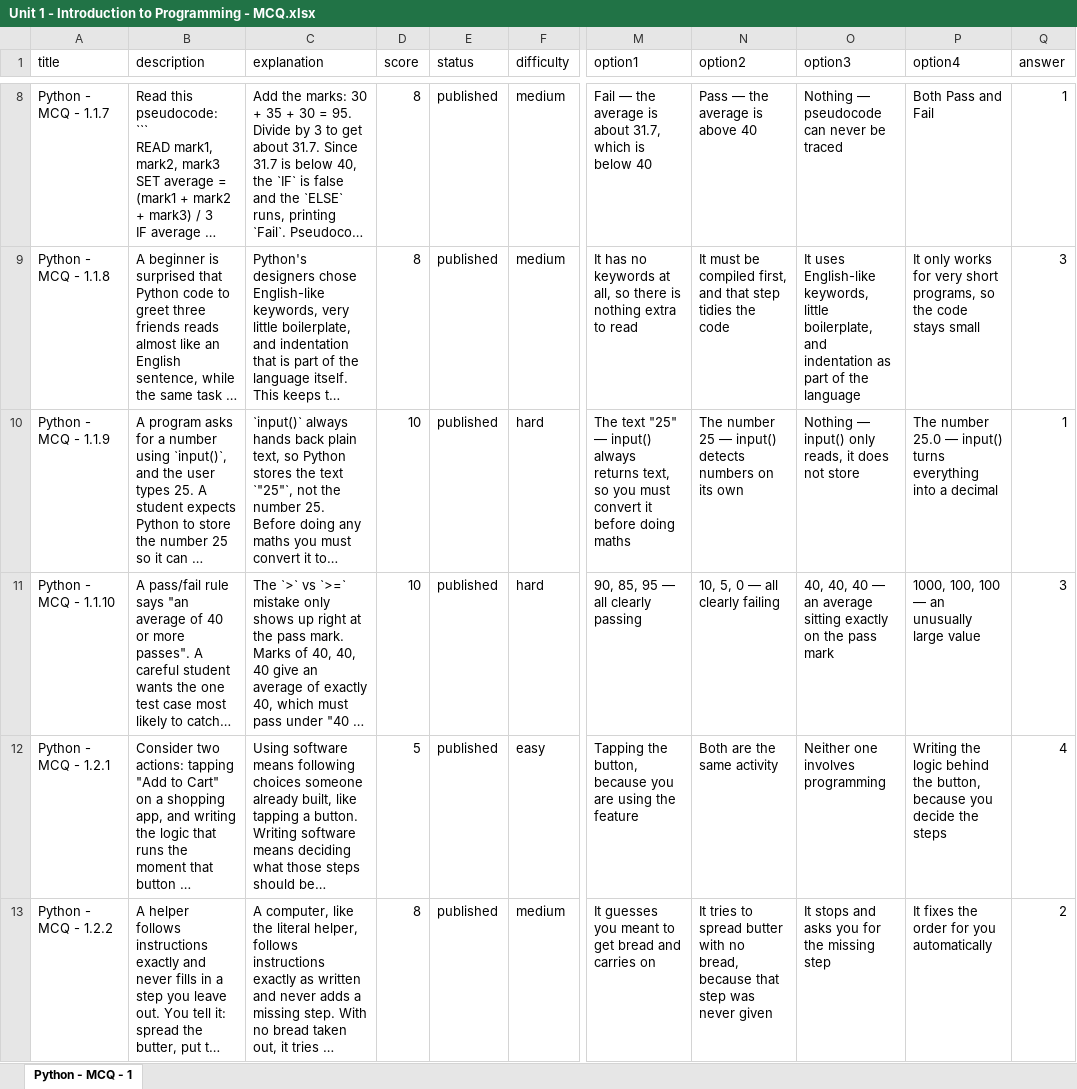
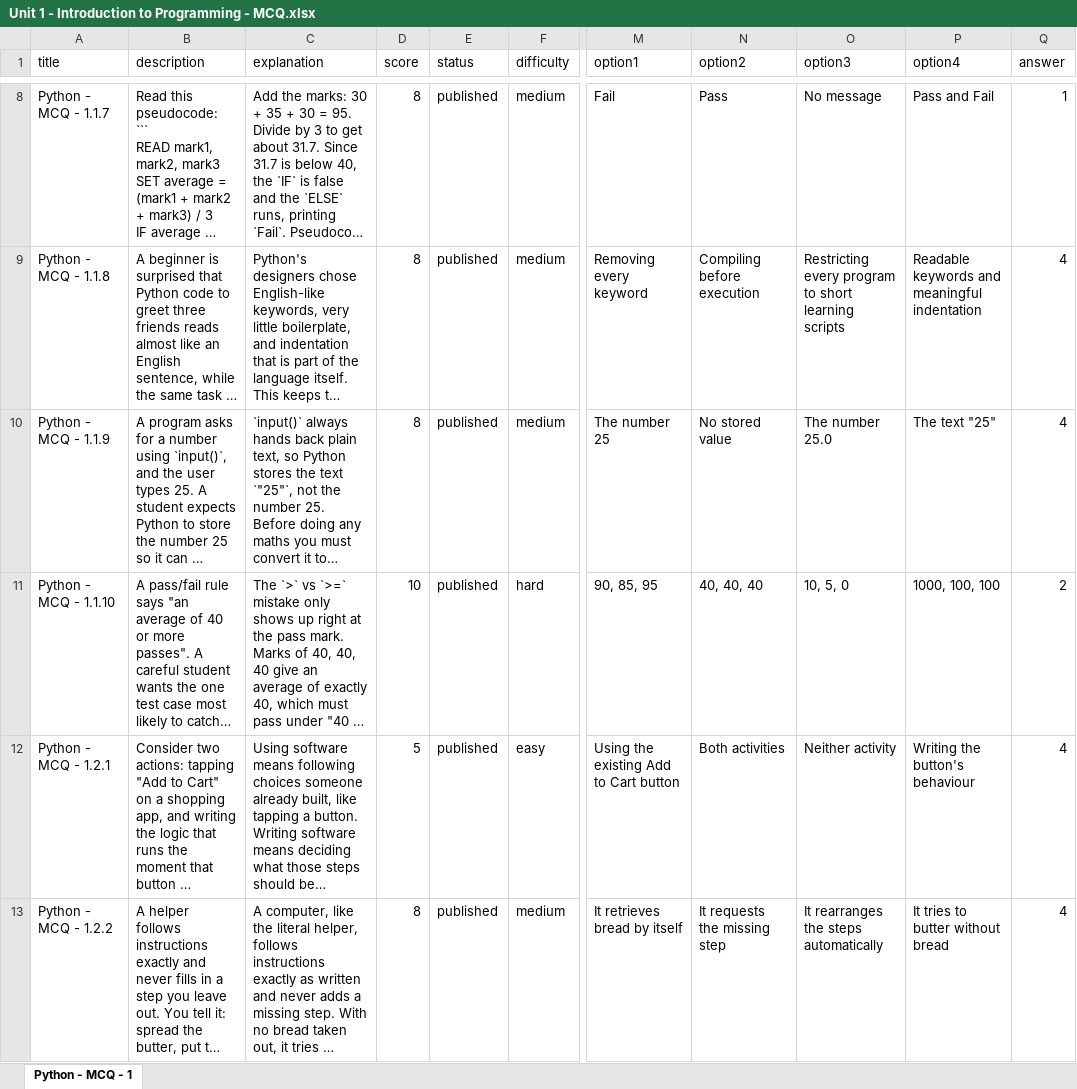
Before and after one commit to sumanpoojary2006-create/ByteXL, an Excel workbook: content/Question Bank/MCQ/Python/Unit 1 - Introduction to Programming/Unit 1 - Introduction to Programming - MCQ.xlsx, sheet Python - MCQ - 1, drawn as a sheet; only a part is shown, gaps mark what is left out; long unchanged cells end in …; values as stored, in another font and other column widths than the file's, no borders; the diff covers the shown part only; the diff names each change by its address in the sheet, - before the commit and + after, or states it on an @@ line.

```diff
--- a/content/Question Bank/MCQ/Python/Unit 1 - Introduction to Programming/Unit 1 - Introduction to Programming - MCQ.xlsx (sheet Python - MCQ - 1)
+++ b/content/Question Bank/MCQ/Python/Unit 1 - Introduction to Programming/Unit 1 - Introduction to Programming - MCQ.xlsx (sheet Python - MCQ - 1)
-M8 (option1): Fail — the average is about 31.7, which is below 40
+M8 (option1): Fail
-N8 (option2): Pass — the average is above 40
+N8 (option2): Pass
-O8 (option3): Nothing — pseudocode can never be traced
+O8 (option3): No message
-P8 (option4): Both Pass and Fail
+P8 (option4): Pass and Fail
-M9 (option1): It has no keywords at all, so there is nothing extra to read
+M9 (option1): Removing every keyword
-N9 (option2): It must be compiled first, and that step tidies the code
+N9 (option2): Compiling before execution
-O9 (option3): It uses English-like keywords, little boilerplate, and indentation as part of the language
+O9 (option3): Restricting every program to short learning scripts
-P9 (option4): It only works for very short programs, so the code stays small
+P9 (option4): Readable keywords and meaningful indentation
-Q9 (answer): 3
+Q9 (answer): 4
-D10 (score): 10
+D10 (score): 8
-F10 (difficulty): hard
+F10 (difficulty): medium
-M10 (option1): The text "25" — input() always returns text, so you must convert it before doing maths
+M10 (option1): The number 25
-N10 (option2): The number 25 — input() detects numbers on its own
+N10 (option2): No stored value
-O10 (option3): Nothing — input() only reads, it does not store
+O10 (option3): The number 25.0
-P10 (option4): The number 25.0 — input() turns everything into a decimal
+P10 (option4): The text "25"
-Q10 (answer): 1
+Q10 (answer): 4
-M11 (option1): 90, 85, 95 — all clearly passing
+M11 (option1): 90, 85, 95
-N11 (option2): 10, 5, 0 — all clearly failing
+N11 (option2): 40, 40, 40
-O11 (option3): 40, 40, 40 — an average sitting exactly on the pass mark
+O11 (option3): 10, 5, 0
-P11 (option4): 1000, 100, 100 — an unusually large value
+P11 (option4): 1000, 100, 100
-Q11 (answer): 3
+Q11 (answer): 2
-M12 (option1): Tapping the button, because you are using the feature
+M12 (option1): Using the existing Add to Cart button
-N12 (option2): Both are the same activity
+N12 (option2): Both activities
-O12 (option3): Neither one involves programming
+O12 (option3): Neither activity
-P12 (option4): Writing the logic behind the button, because you decide the steps
+P12 (option4): Writing the button's behaviour
-M13 (option1): It guesses you meant to get bread and carries on
+M13 (option1): It retrieves bread by itself
-N13 (option2): It tries to spread butter with no bread, because that step was never given
+N13 (option2): It requests the missing step
-O13 (option3): It stops and asks you for the missing step
+O13 (option3): It rearranges the steps automatically
-P13 (option4): It fixes the order for you automatically
+P13 (option4): It tries to butter without bread
-Q13 (answer): 2
+Q13 (answer): 4
```
Also changed, not shown: 161 edited cells elsewhere in this sheet, content/Question Bank/MCQ/Python/Unit 3 - Control Flow/Unit 3 - Control Flow - MCQ.xlsx, content/Question Bank/MCQ/Python/Unit 4 - Looping/Unit 4 - Looping - MCQ.xlsx, 11 other files.
